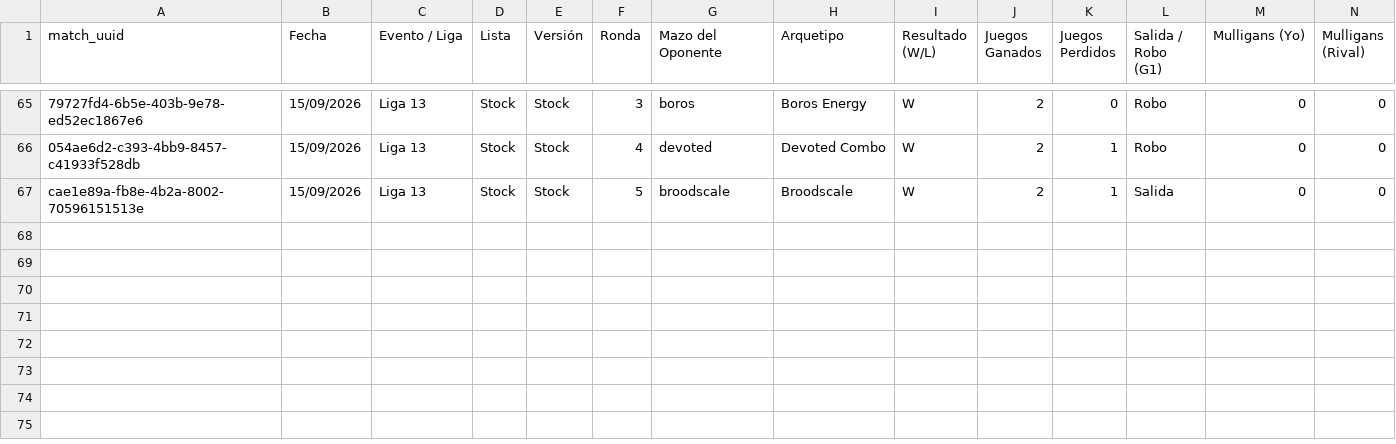
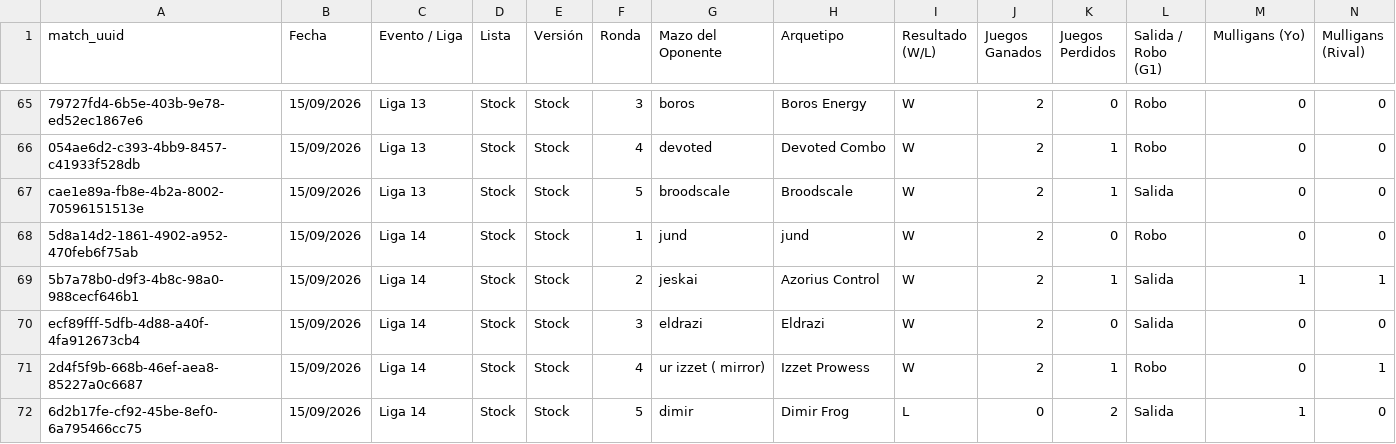
Before and after one commit to feralo77/mtg-izzet, a CSV file: registro.csv, drawn as a sheet; only a part is shown, gaps mark what is left out; rows hold the shown columns only; the diff names each change by its address in the sheet, - before the commit and + after, or states it on an @@ line.

```diff
--- a/registro.csv
+++ b/registro.csv
+row 68: 5d8a14d2-1861-4902-a952-470feb6f75ab | 15/09/2026 | Liga 14 | Stock | Stock | 1 | jund | jund | W | 2 | 0 | Robo | 0 | 0
+row 69: 5b7a78b0-d9f3-4b8c-98a0-988cecf646b1 | 15/09/2026 | Liga 14 | Stock | Stock | 2 | jeskai | Azorius Control | W | 2 | 1 | Salida | 1 | 1
+row 70: ecf89fff-5dfb-4d88-a40f-4fa912673cb4 | 15/09/2026 | Liga 14 | Stock | Stock | 3 | eldrazi | Eldrazi | W | 2 | 0 | Salida | 0 | 0
+row 71: 2d4f5f9b-668b-46ef-aea8-85227a0c6687 | 15/09/2026 | Liga 14 | Stock | Stock | 4 | ur izzet ( mirror) | Izzet Prowess | W | 2 | 1 | Robo | 0 | 1
+row 72: 6d2b17fe-cf92-45be-8ef0-6a795466cc75 | 15/09/2026 | Liga 14 | Stock | Stock | 5 | dimir | Dimir Frog | L | 0 | 2 | Salida | 1 | 0
```
Also changed, not shown: games.csv, scouting.csv, 2 other files.
